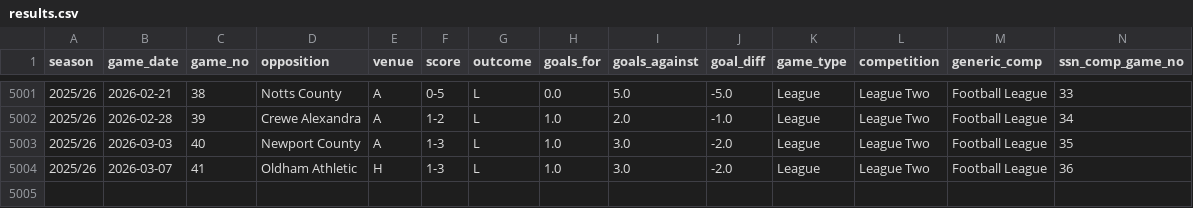
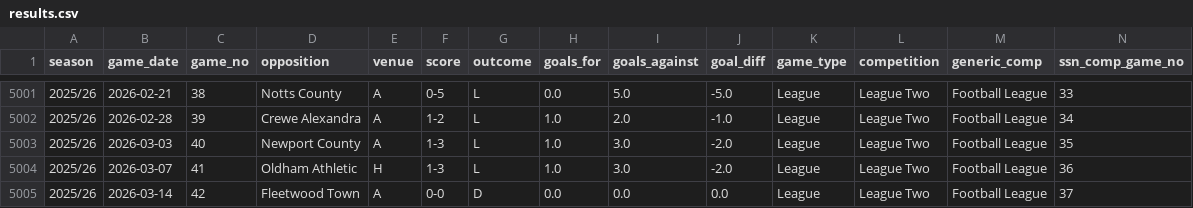
Before and after one commit to petebrown/data-updater, a CSV file: data/results.csv, drawn as a sheet; only a part is shown, gaps mark what is left out; rows hold the shown columns only; the diff names each change by its address in the sheet, - before the commit and + after, or states it on an @@ line.

```diff
--- a/data/results.csv
+++ b/data/results.csv
+row 5005: 2025/26 | 2026-03-14 | 42 | Fleetwood Town | A | 0-0 | D | 0.0 | 0.0 | 0.0 | League | League Two | Football League | 37
```
Also changed, not shown: data/bbc_opposition_managers.csv, data/sub_mins.csv, 3 other files.
